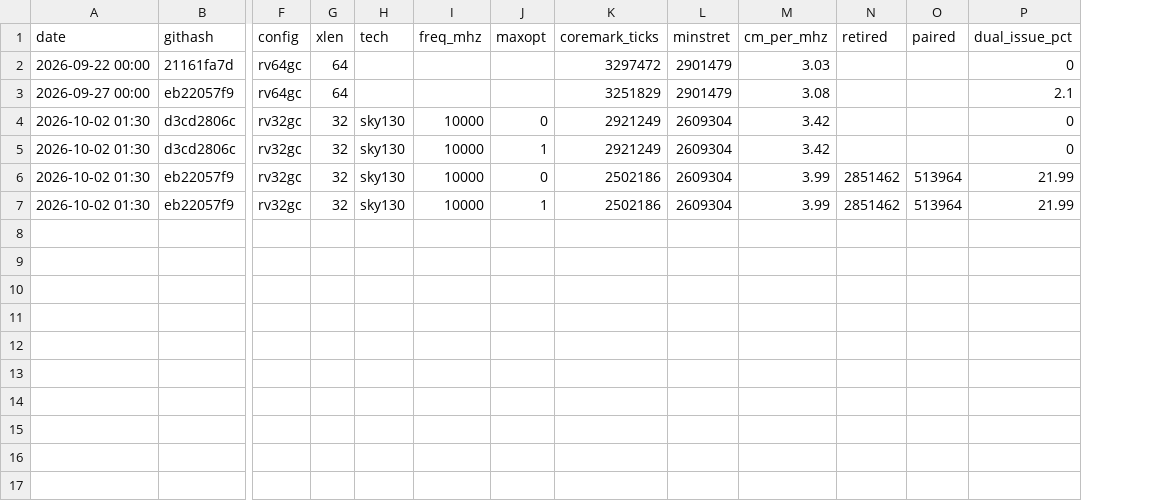
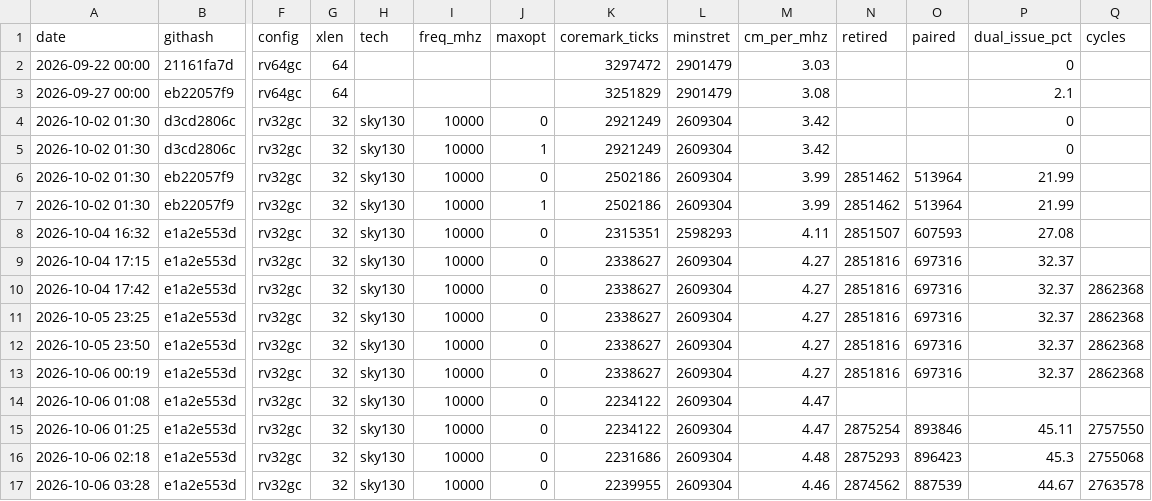
Before and after one commit to SadhviNarayanan/cvw, a CSV file: benchmarks/ppa_history.csv, drawn as a sheet; only a part is shown, gaps mark what is left out; rows hold the shown columns only; the diff names each change by its address in the sheet, - before the commit and + after, or states it on an @@ line.

Commit message:
updated with branches in i0/i1, imm shifts, Zb*, replay signal, etc.

```diff
--- a/benchmarks/ppa_history.csv
+++ b/benchmarks/ppa_history.csv
+column Q (cycles), empty
+row 8: 2026-10-04 16:32 | e1a2e553d | rv32gc | 32 | sky130 | 10000 | 0 | 2315351 | 2598293 | 4.11 | 2851507 | 607593 | 27.08
+row 9: 2026-10-04 17:15 | e1a2e553d | rv32gc | 32 | sky130 | 10000 | 0 | 2338627 | 2609304 | 4.27 | 2851816 | 697316 | 32.37
+row 10: 2026-10-04 17:42 | e1a2e553d | rv32gc | 32 | sky130 | 10000 | 0 | 2338627 | 2609304 | 4.27 | 2851816 | 697316 | 32.37 | 2862368
+row 11: 2026-10-05 23:25 | e1a2e553d | rv32gc | 32 | sky130 | 10000 | 0 | 2338627 | 2609304 | 4.27 | 2851816 | 697316 | 32.37 | 2862368
+row 12: 2026-10-05 23:50 | e1a2e553d | rv32gc | 32 | sky130 | 10000 | 0 | 2338627 | 2609304 | 4.27 | 2851816 | 697316 | 32.37 | 2862368
+row 13: 2026-10-06 00:19 | e1a2e553d | rv32gc | 32 | sky130 | 10000 | 0 | 2338627 | 2609304 | 4.27 | 2851816 | 697316 | 32.37 | 2862368
+row 14: 2026-10-06 01:08 | e1a2e553d | rv32gc | 32 | sky130 | 10000 | 0 | 2234122 | 2609304 | 4.47
+row 15: 2026-10-06 01:25 | e1a2e553d | rv32gc | 32 | sky130 | 10000 | 0 | 2234122 | 2609304 | 4.47 | 2875254 | 893846 | 45.11 | 2757550
+row 16: 2026-10-06 02:18 | e1a2e553d | rv32gc | 32 | sky130 | 10000 | 0 | 2231686 | 2609304 | 4.48 | 2875293 | 896423 | 45.3 | 2755068
+row 17: 2026-10-06 03:28 | e1a2e553d | rv32gc | 32 | sky130 | 10000 | 0 | 2239955 | 2609304 | 4.46 | 2874562 | 887539 | 44.67 | 2763578
```
Also changed, not shown: 10 other files.
